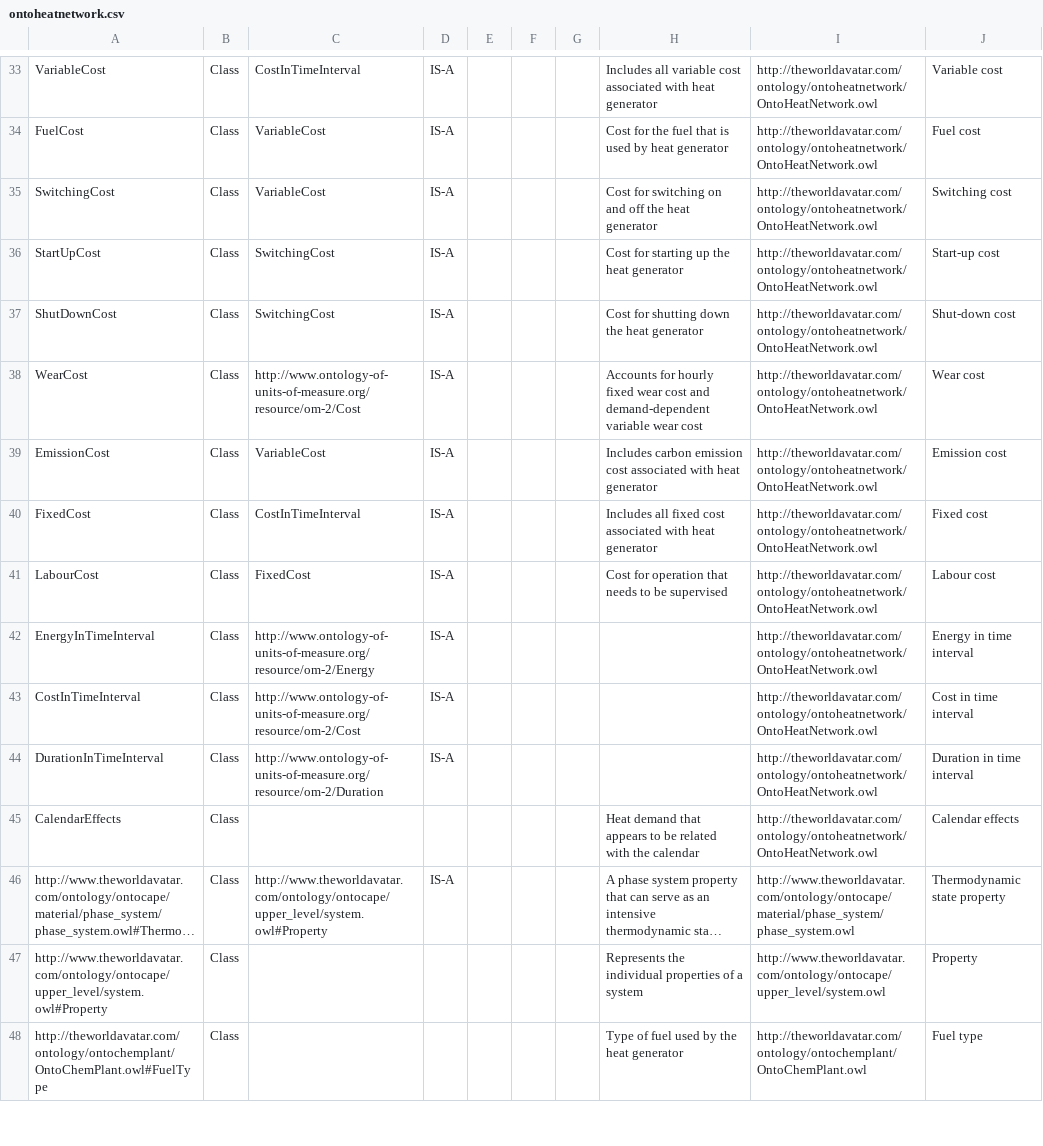
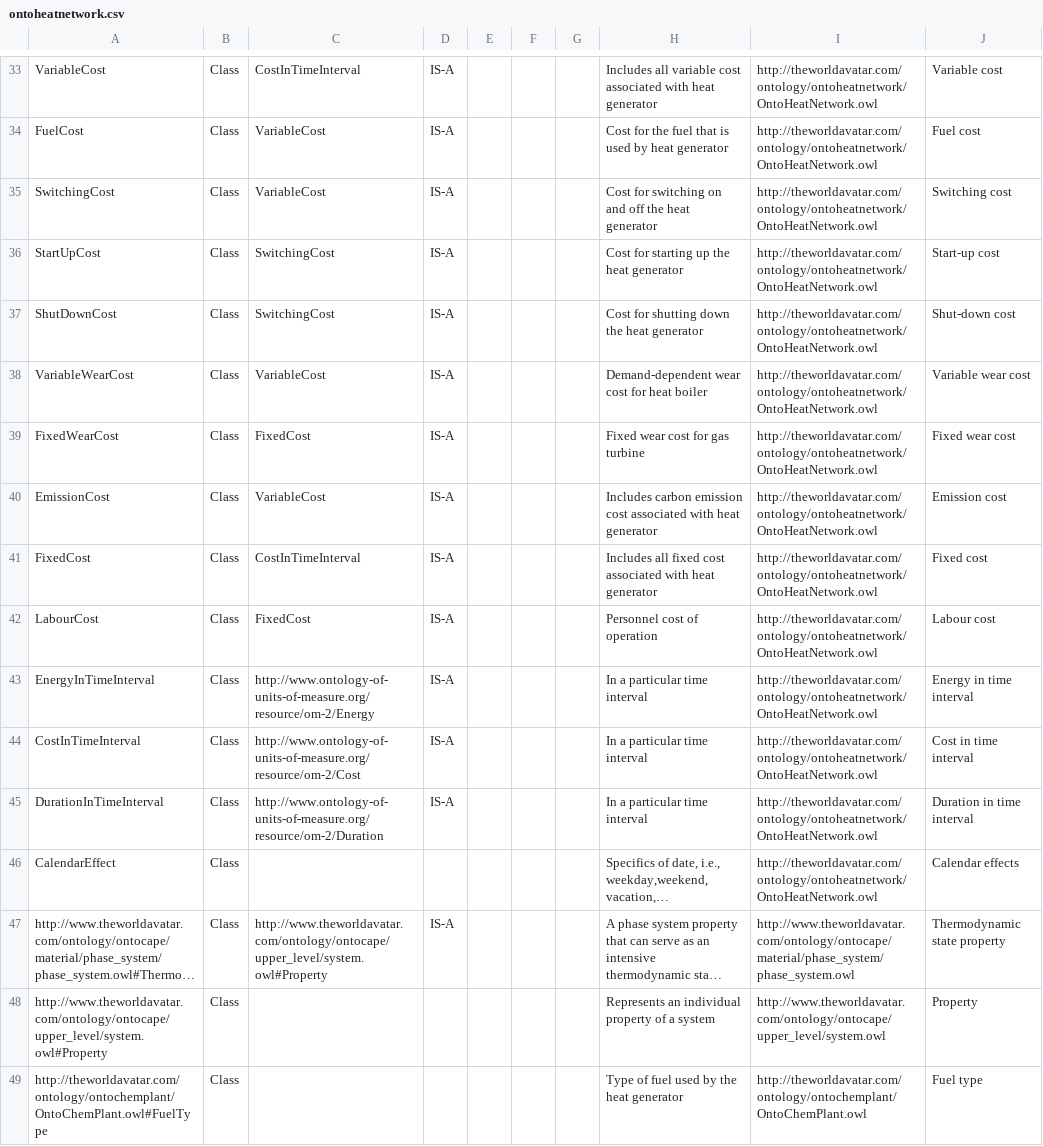
Before and after one commit to msff2/ontology, a CSV file: JPS_Ontology/ontology/ontoheatnetwork/ontoheatnetwork.csv, drawn as a sheet; only a part is shown, gaps mark what is left out; long unchanged cells end in …; addresses are those after the commit; the diff covers the shown part only; the diff names each change by its address in the sheet, - before the commit and + after, or states it on an @@ line.

Commit message:
15-dev-district-heating-network-instantiation: update district heating network Tbox CSV and OWL files

```diff
--- a/JPS_Ontology/ontology/ontoheatnetwork/ontoheatnetwork.csv
+++ b/JPS_Ontology/ontology/ontoheatnetwork/ontoheatnetwork.csv
+row 38: VariableWearCost | Class | VariableCost | IS-A |  |  |  | Demand-dependent wear cost for heat boiler | http://theworldavatar.com/ontology/ontoheatnetwork/OntoHeatNetwork.owl | Variable wear cost
-A39: WearCost
+A39: FixedWearCost
-C39: http://www.ontology-of-units-of-measure.org/resource/om-2/Cost
+C39: FixedCost
-H39: Accounts for hourly fixed wear cost and demand-dependent variable wear cost
+H39: Fixed wear cost for gas turbine
-J39: Wear cost
+J39: Fixed wear cost
-H42: Cost for operation that needs to be supervised
+H42: Personnel cost of operation
-H43:H45: (empty)
+H43:H45: In a particular time interval
-A46: CalendarEffects
+A46: CalendarEffect
-H46: Heat demand that appears to be related with the calendar
+H46: Specifics of date, i.e., weekday,weekend, vacation,…
-H48: Represents the individual properties of a…
+H48: Represents an individual property of a…
```
Also changed, not shown: 3 added rows, 3 removed rows and 59 edited cells elsewhere in this file, 1 other file.
